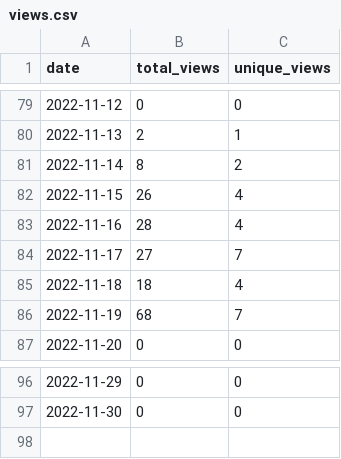
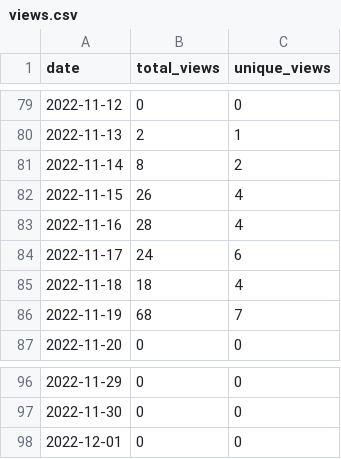
Before and after one commit to MatthewBentz/Comp2710, a CSV file: .traffic/views.csv, drawn as a sheet; only a part is shown, gaps mark what is left out.

```diff
--- a/.traffic/views.csv
+++ b/.traffic/views.csv
@@ -83,3 +83,3 @@ date,total_views,unique_views
 2022-11-16,28,4
-2022-11-17,27,7
+2022-11-17,24,6
 2022-11-18,18,4
@@ -97 +97,2 @@ date,total_views,unique_views
 2022-11-30,0,0
+2022-12-01,0,0
```
Also changed, not shown: .traffic/clones.csv, 3 other files.
